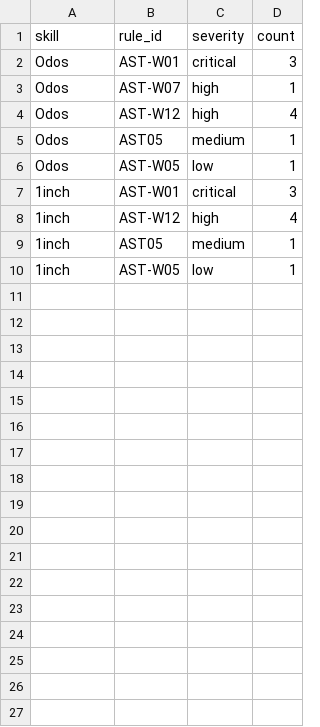
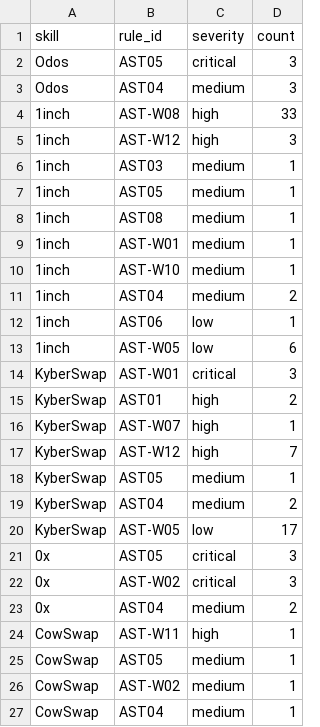
Before and after one commit to semiotic-ai/agentsec, a CSV file: examples/comparison/web3-routers/scores.csv, drawn as a sheet.

```diff
--- a/examples/comparison/web3-routers/scores.csv
+++ b/examples/comparison/web3-routers/scores.csv
@@ -1,10 +1,27 @@
 skill,rule_id,severity,count
-Odos,AST-W01,critical,3
-Odos,AST-W07,high,1
-Odos,AST-W12,high,4
-Odos,AST05,medium,1
-Odos,AST-W05,low,1
-1inch,AST-W01,critical,3
-1inch,AST-W12,high,4
+Odos,AST05,critical,3
+Odos,AST04,medium,3
+1inch,AST-W08,high,33
+1inch,AST-W12,high,3
+1inch,AST03,medium,1
 1inch,AST05,medium,1
-1inch,AST-W05,low,1
+1inch,AST08,medium,1
+1inch,AST-W01,medium,1
+1inch,AST-W10,medium,1
+1inch,AST04,medium,2
+1inch,AST06,low,1
+1inch,AST-W05,low,6
+KyberSwap,AST-W01,critical,3
+KyberSwap,AST01,high,2
+KyberSwap,AST-W07,high,1
+KyberSwap,AST-W12,high,7
+KyberSwap,AST05,medium,1
+KyberSwap,AST04,medium,2
+KyberSwap,AST-W05,low,17
+0x,AST05,critical,3
+0x,AST-W02,critical,3
+0x,AST04,medium,2
+CowSwap,AST-W11,high,1
+CowSwap,AST05,medium,1
+CowSwap,AST-W02,medium,1
+CowSwap,AST04,medium,1
```
Also changed, not shown: 3 other files.
